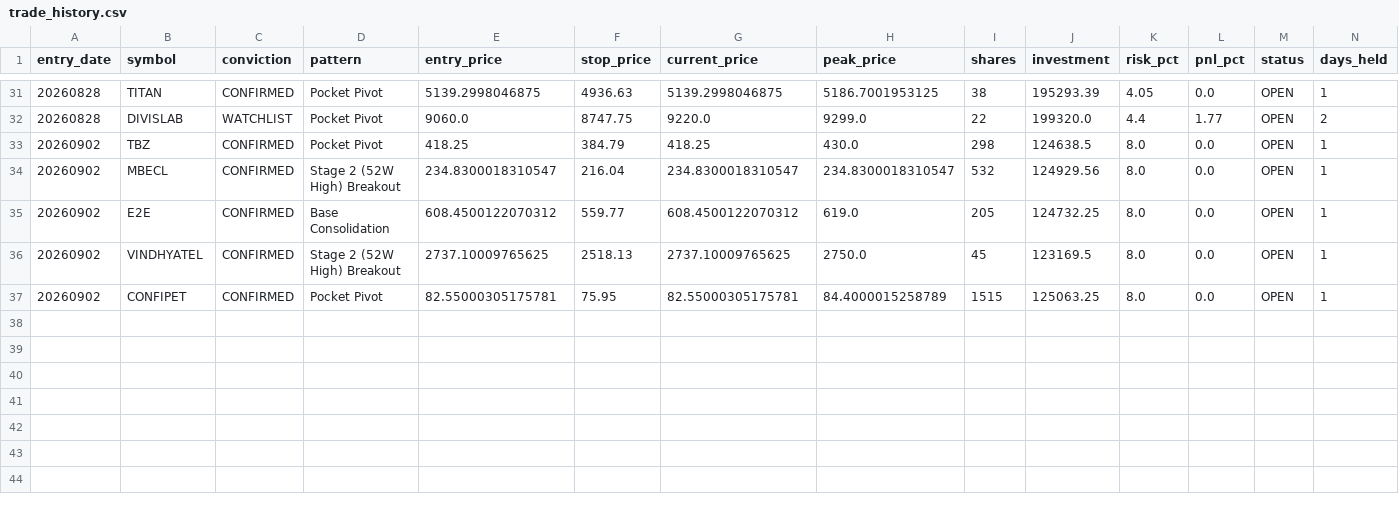
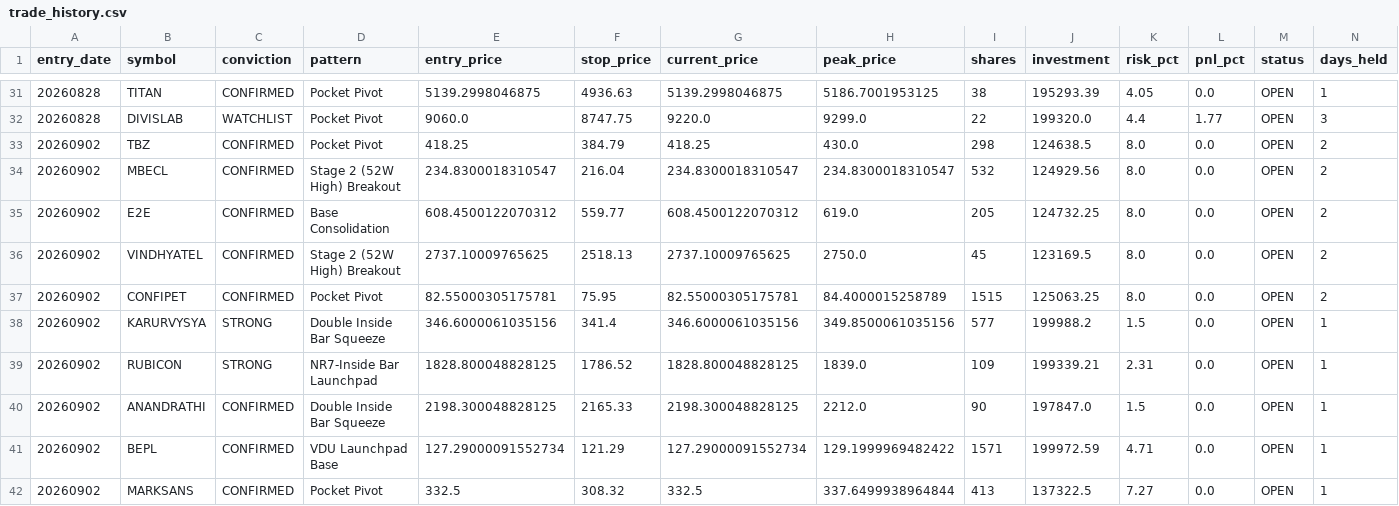
Before and after one commit to rajeshrocks4-ui/NSE-ALPHA-ENGINE, a CSV file: performance/trade_history.csv, drawn as a sheet; only a part is shown, gaps mark what is left out; the diff covers the shown part only.

```diff
--- a/performance/trade_history.csv
+++ b/performance/trade_history.csv
@@ -31,7 +31,12 @@ entry_date,symbol,conviction,pattern,entry_price,stop_price,current_price,peak_p
 20260828,TITAN,CONFIRMED,Pocket Pivot,5139.2998046875,4936.63,5139.2998046875,5186.7001953125,38,195293.39,4.05,0.0,OPEN,1
-20260828,DIVISLAB,WATCHLIST,Pocket Pivot,9060.0,8747.75,9220.0,9299.0,22,199320.0,4.4,1.77,OPEN,2
-20260902,TBZ,CONFIRMED,Pocket Pivot,418.25,384.79,418.25,430.0,298,124638.5,8.0,0.0,OPEN,1
-20260902,MBECL,CONFIRMED,Stage 2 (52W High) Breakout,234.8300018310547,216.04,234.8300018310547,234.8300018310547,532,124929.56,8.0,0.0,OPEN,1
-20260902,E2E,CONFIRMED,Base Consolidation,608.4500122070312,559.77,608.4500122070312,619.0,205,124732.25,8.0,0.0,OPEN,1
-20260902,VINDHYATEL,CONFIRMED,Stage 2 (52W High) Breakout,2737.10009765625,2518.13,2737.10009765625,2750.0,45,123169.5,8.0,0.0,OPEN,1
-20260902,CONFIPET,CONFIRMED,Pocket Pivot,82.55000305175781,75.95,82.55000305175781,84.4000015258789,1515,125063.25,8.0,0.0,OPEN,1
+20260828,DIVISLAB,WATCHLIST,Pocket Pivot,9060.0,8747.75,9220.0,9299.0,22,199320.0,4.4,1.77,OPEN,3
+20260902,TBZ,CONFIRMED,Pocket Pivot,418.25,384.79,418.25,430.0,298,124638.5,8.0,0.0,OPEN,2
+20260902,MBECL,CONFIRMED,Stage 2 (52W High) Breakout,234.8300018310547,216.04,234.8300018310547,234.8300018310547,532,124929.56,8.0,0.0,OPEN,2
+20260902,E2E,CONFIRMED,Base Consolidation,608.4500122070312,559.77,608.4500122070312,619.0,205,124732.25,8.0,0.0,OPEN,2
+20260902,VINDHYATEL,CONFIRMED,Stage 2 (52W High) Breakout,2737.10009765625,2518.13,2737.10009765625,2750.0,45,123169.5,8.0,0.0,OPEN,2
+20260902,CONFIPET,CONFIRMED,Pocket Pivot,82.55000305175781,75.95,82.55000305175781,84.4000015258789,1515,125063.25,8.0,0.0,OPEN,2
+20260902,KARURVYSYA,STRONG,Double Inside Bar Squeeze,346.6000061035156,341.4,346.6000061035156,349.8500061035156,577,199988.2,1.5,0.0,OPEN,1
+20260902,RUBICON,STRONG,NR7-Inside Bar Launchpad,1828.800048828125,1786.52,1828.800048828125,1839.0,109,199339.21,2.31,0.0,OPEN,1
+20260902,ANANDRATHI,CONFIRMED,Double Inside Bar Squeeze,2198.300048828125,2165.33,2198.300048828125,2212.0,90,197847.0,1.5,0.0,OPEN,1
+20260902,BEPL,CONFIRMED,VDU Launchpad Base,127.29000091552734,121.29,127.29000091552734,129.1999969482422,1571,199972.59,4.71,0.0,OPEN,1
+20260902,MARKSANS,CONFIRMED,Pocket Pivot,332.5,308.32,332.5,337.6499938964844,413,137322.5,7.27,0.0,OPEN,1
```
Also changed, not shown: 22 edited cells elsewhere in this file, 9 other files.
